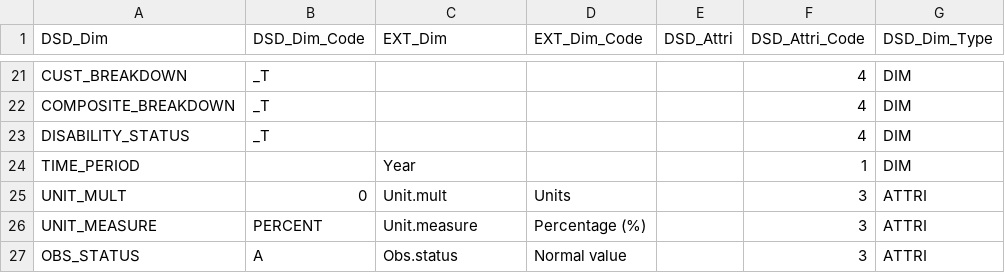
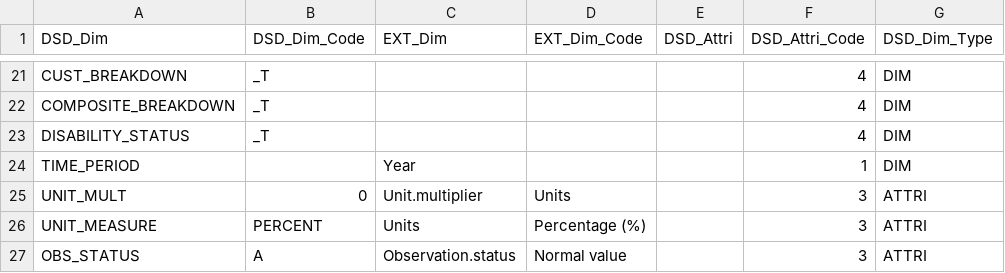
Before and after one commit to LucyGwilliamAdmin/SDMX, a CSV file: 121_newmapping.csv, drawn as a sheet; only a part is shown, gaps mark what is left out.

```diff
--- a/121_newmapping.csv
+++ b/121_newmapping.csv
@@ -24,4 +24,4 @@ DISABILITY_STATUS,_T,,,,4,DIM
 TIME_PERIOD,,Year,,,1,DIM
-UNIT_MULT,0,Unit.mult,Units,,3,ATTRI
-UNIT_MEASURE,PERCENT,Unit.measure,Percentage (%),,3,ATTRI
-OBS_STATUS,A,Obs.status,Normal value,,3,ATTRI
+UNIT_MULT,0,Unit.multiplier,Units,,3,ATTRI
+UNIT_MEASURE,PERCENT,Units,Percentage (%),,3,ATTRI
+OBS_STATUS,A,Observation.status,Normal value,,3,ATTRI
```
Also changed, not shown: codelists.csv, 4 other files.
